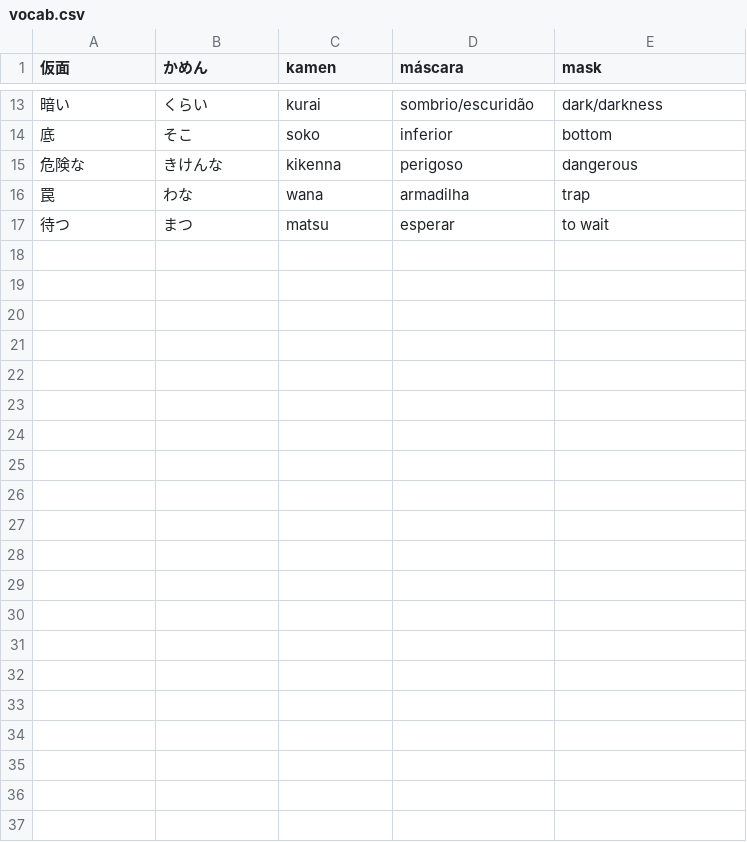
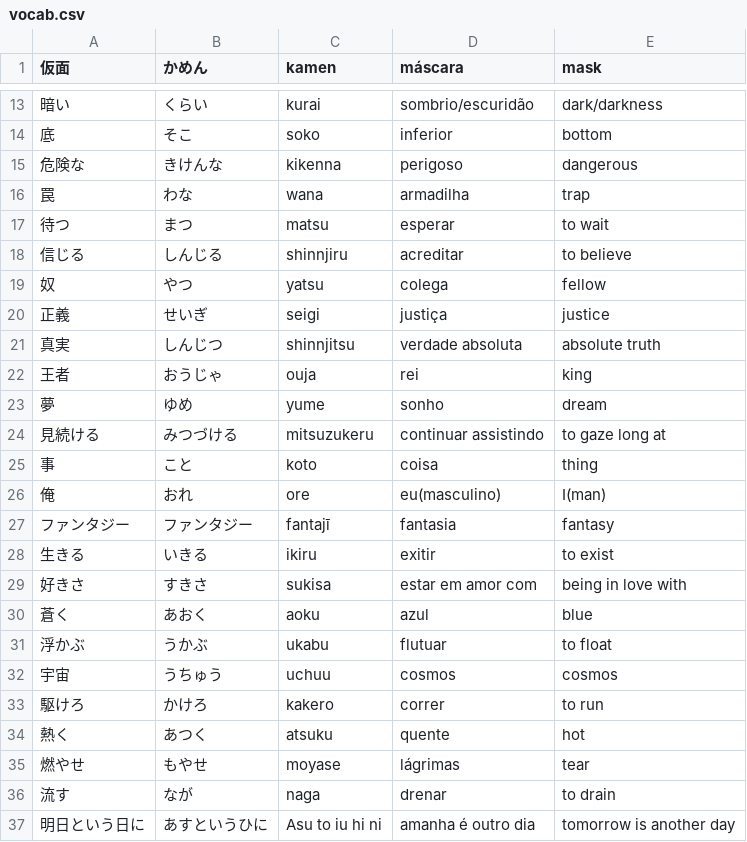
Before and after one commit to mudeideideia/japaneseapi, a CSV file: dev_test/vocab.csv, drawn as a sheet; only a part is shown, gaps mark what is left out.

```diff
--- a/dev_test/vocab.csv
+++ b/dev_test/vocab.csv
@@ -17 +17,21 @@
 待つ,まつ,matsu,esperar,to wait
+信じる,しんじる,shinnjiru,acreditar,to believe
+奴,やつ,yatsu,colega,fellow
+正義,せいぎ,seigi,justiça,justice
+真実,しんじつ,shinnjitsu,verdade absoluta,absolute truth
+王者,おうじゃ,ouja,rei,king
+夢,ゆめ,yume,sonho,dream
+見続ける,みつづける,mitsuzukeru,continuar assistindo,to gaze long at
+事,こと,koto,coisa,thing
+俺,おれ,ore,eu(masculino),I(man)
+ファンタジー,ファンタジー,fantajī,fantasia,fantasy
+生きる,いきる,ikiru,exitir,to exist
+好きさ,すきさ,sukisa,estar em amor com,being in love with
+蒼く,あおく,aoku,azul,blue
+浮かぶ,うかぶ,ukabu,flutuar,to float
+宇宙,うちゅう,uchuu,cosmos,cosmos
+駆けろ,かけろ,kakero,correr,to run
+熱く,あつく,atsuku,quente,hot
+燃やせ,もやせ,moyase,lágrimas,tear
+流す,なが,naga,drenar,to drain
+明日という日に,あすというひに,Asu to iu hi ni,amanha é outro dia,tomorrow is another day
```
Also changed, not shown: 6 other files.
